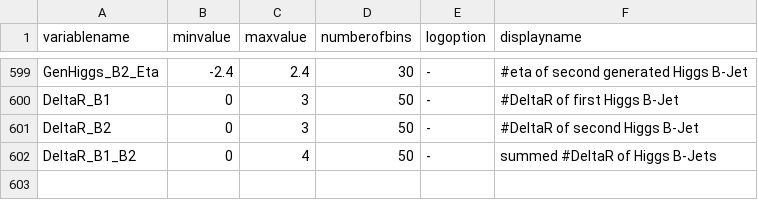
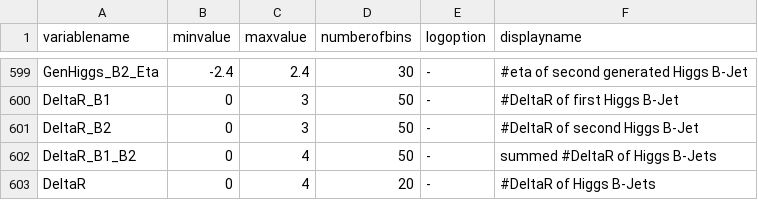
Before and after one commit to kit-cn-cms/DRACO-MLfoy, a CSV file: pyrootsOfTheCaribbean/plot_configs/variableConfig.csv, drawn as a sheet; only a part is shown, gaps mark what is left out.

```diff
--- a/pyrootsOfTheCaribbean/plot_configs/variableConfig.csv
+++ b/pyrootsOfTheCaribbean/plot_configs/variableConfig.csv
@@ -602 +602,2 @@ DeltaR_B2,0,3,50,-,#DeltaR of second Higgs B-Jet
 DeltaR_B1_B2,0,4,50,-,summed #DeltaR of Higgs B-Jets
+DeltaR,0,4,20,-,#DeltaR of Higgs B-Jets
```
Also changed, not shown: pyrootsOfTheCaribbean/new_variable_configs.csv, 3 other files.
